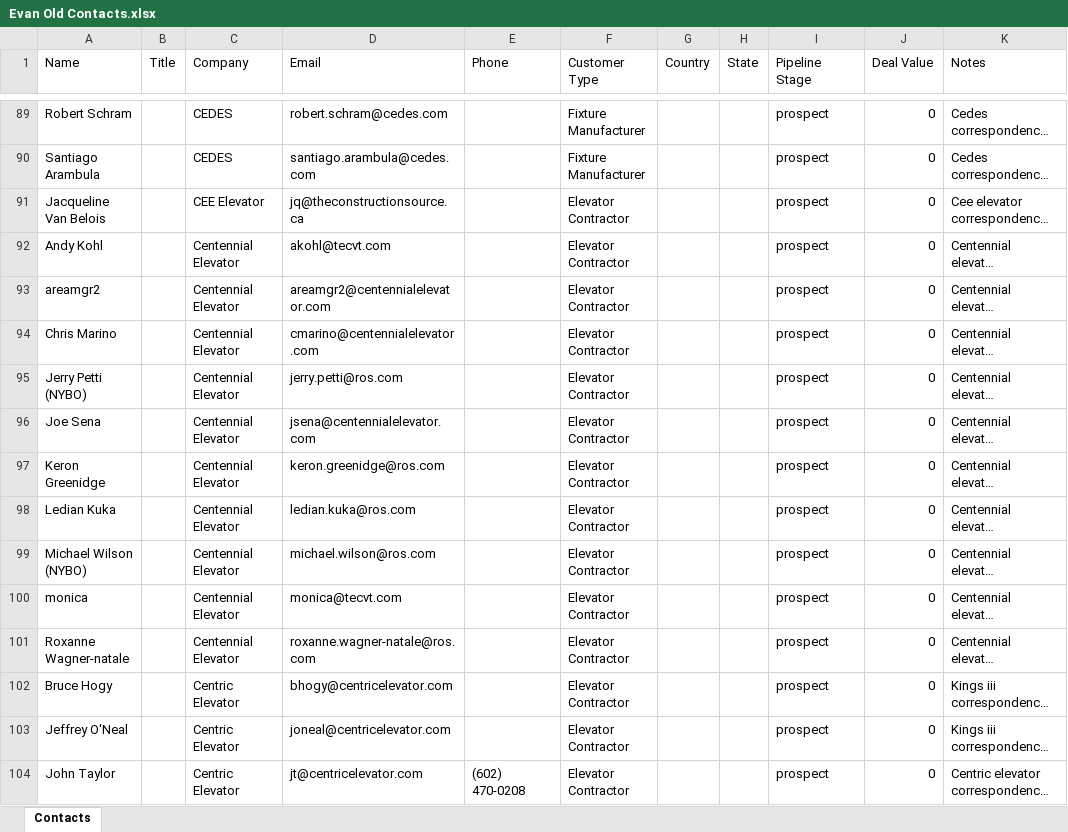
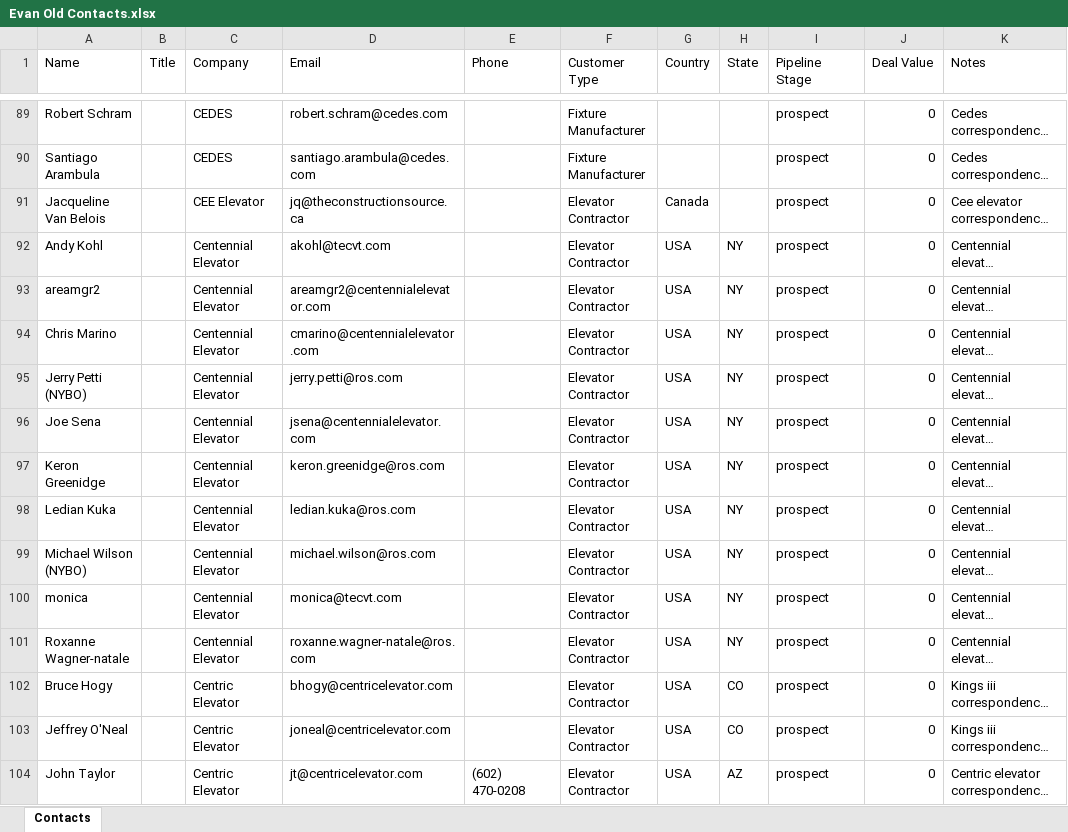
Before and after one commit to ParlayPaul44/RMR-, an Excel workbook: public/Evan Old Contacts.xlsx, sheet Contacts, drawn as a sheet; only a part is shown, gaps mark what is left out; long unchanged cells end in …; values as stored, in another font and other column widths than the file's, no borders; the diff covers the shown part only; the diff names each change by its address in the sheet, - before the commit and + after, or states it on an @@ line.

```diff
--- a/public/Evan Old Contacts.xlsx (sheet Contacts)
+++ b/public/Evan Old Contacts.xlsx (sheet Contacts)
-G91 (Country): (empty)
+G91 (Country): Canada
-G92:G104 (Country): (empty)
+G92:G104 (Country): USA
-H92:H101 (State): (empty)
+H92:H101 (State): NY
-H102:H103 (State): (empty)
+H102:H103 (State): CO
-H104 (State): (empty)
+H104 (State): AZ
```
Also changed, not shown: 684 edited cells elsewhere in this sheet, 1 other file.
